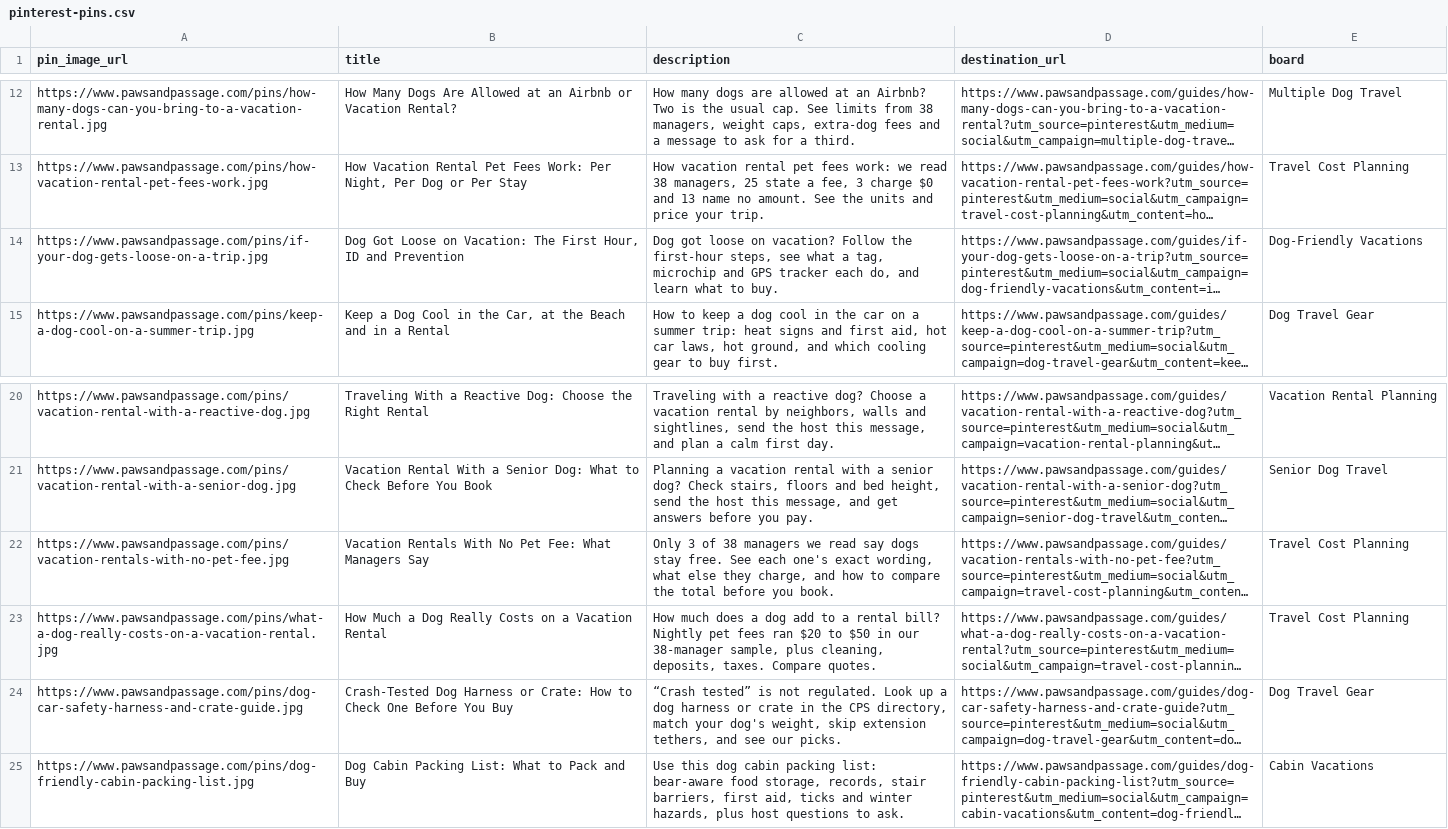
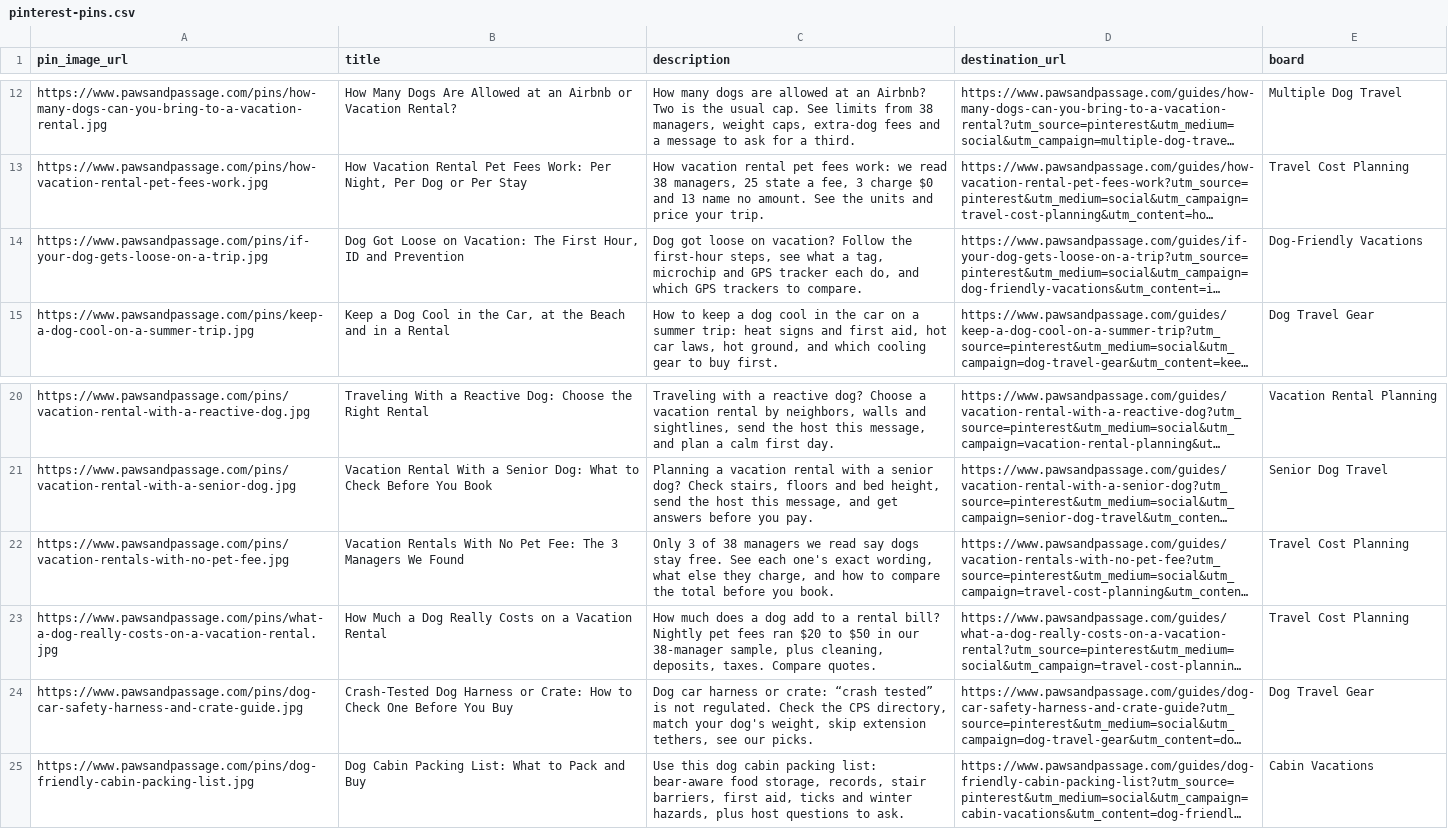
Before and after one commit to meggzzcode/paw-passage, a CSV file: docs/pinterest-pins.csv, drawn as a sheet; only a part is shown, gaps mark what is left out; long unchanged cells end in …; the diff names each change by its address in the sheet, - before the commit and + after, or states it on an @@ line.

```diff
--- a/docs/pinterest-pins.csv
+++ b/docs/pinterest-pins.csv
-C14 (description): …do, and learn what to buy.
+C14 (description): …do, and which GPS trackers to compare.
-B22 (title): …Pet Fee: What Managers Say
+B22 (title): …Pet Fee: The 3 Managers We Found
-C24 (description): “Crash tested” is not regulated. Look up a dog harness or crate in the CPS directory, match your dog's weight, skip extension tethers, and see our…
+C24 (description): Dog car harness or crate: “crash tested” is not regulated. Check the CPS directory, match your dog's weight, skip extension tethers, see our…
```
Also changed, not shown: 12 other files.
